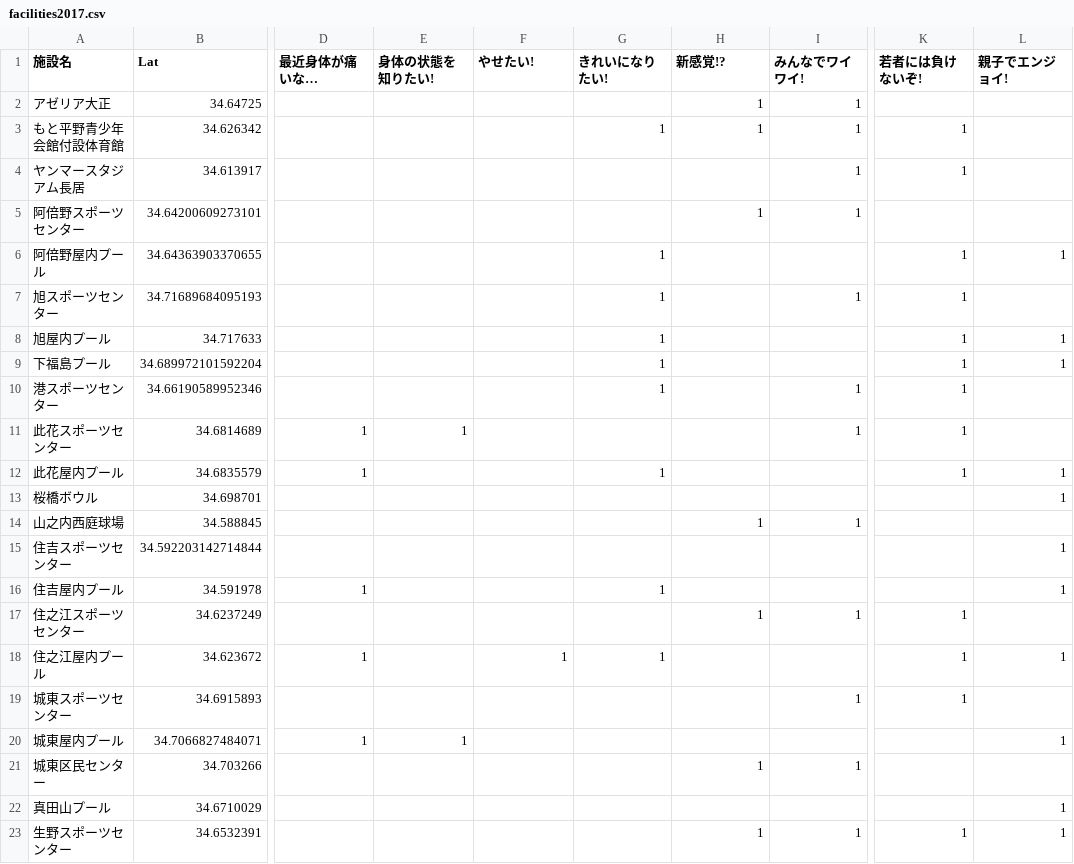
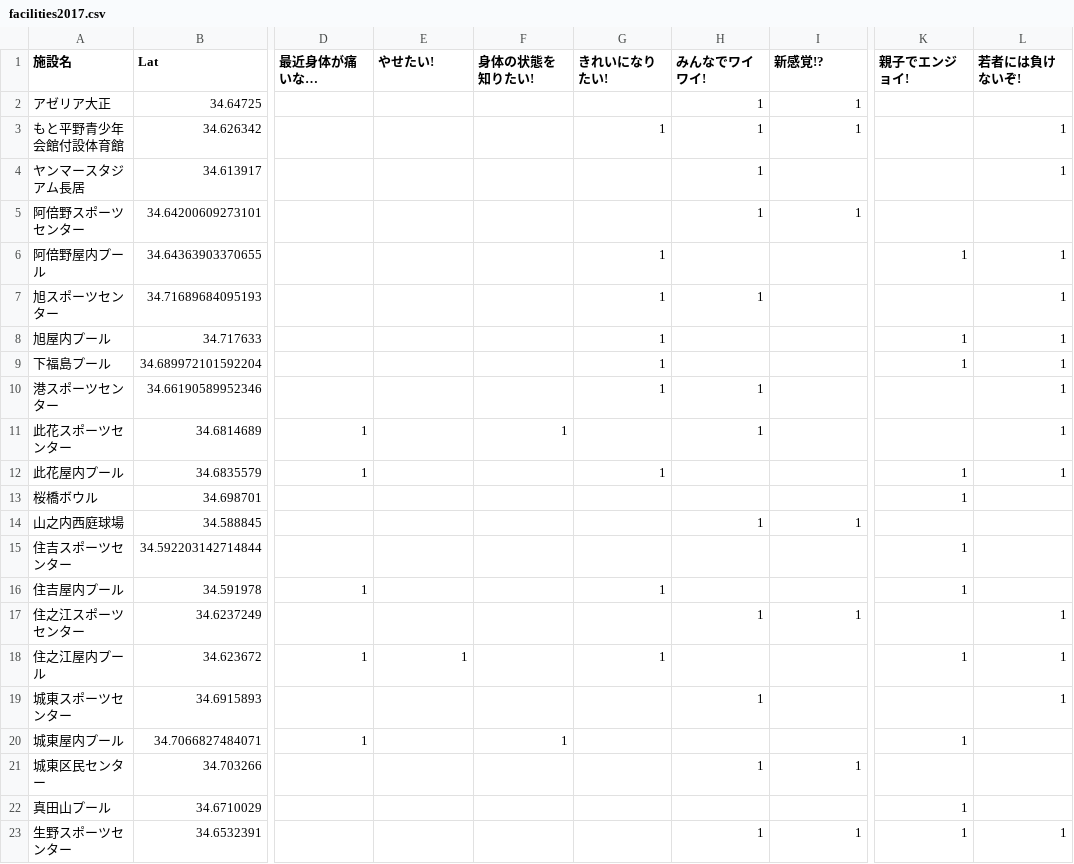
Before and after one commit to tadakazu1972/OsakasportsAndroid, a CSV file: app/src/main/assets/facilities2017.csv, drawn as a sheet; only a part is shown, gaps mark what is left out; the diff covers the shown part only; the diff names each change by its address in the sheet, - before the commit and + after, or states it on an @@ line.

```diff
--- a/app/src/main/assets/facilities2017.csv
+++ b/app/src/main/assets/facilities2017.csv
-E1: 身体の状態を知りたい!
+E1: やせたい!
-F1: やせたい!
+F1: 身体の状態を知りたい!
-H1: 新感覚!?
+H1: みんなでワイワイ!
-I1: みんなでワイワイ!
+I1: 新感覚!?
-K1: 若者には負けないぞ!
+K1: 親子でエンジョイ!
-L1: 親子でエンジョイ!
+L1: 若者には負けないぞ!
-K3:K4 (親子でエンジョイ!): 1
+K3:K4 (親子でエンジョイ!): (empty)
-L3:L4 (若者には負けないぞ!): (empty)
+L3:L4 (若者には負けないぞ!): 1
-H4 (みんなでワイワイ!): (empty)
+H4 (みんなでワイワイ!): 1
-I4 (新感覚!?): 1
+I4 (新感覚!?): (empty)
-H7 (みんなでワイワイ!): (empty)
+H7 (みんなでワイワイ!): 1
-I7 (新感覚!?): 1
+I7 (新感覚!?): (empty)
-K7 (親子でエンジョイ!): 1
+K7 (親子でエンジョイ!): (empty)
-L7 (若者には負けないぞ!): (empty)
+L7 (若者には負けないぞ!): 1
-H10:H11 (みんなでワイワイ!): (empty)
+H10:H11 (みんなでワイワイ!): 1
-I10:I11 (新感覚!?): 1
+I10:I11 (新感覚!?): (empty)
-K10:K11 (親子でエンジョイ!): 1
+K10:K11 (親子でエンジョイ!): (empty)
-L10:L11 (若者には負けないぞ!): (empty)
+L10:L11 (若者には負けないぞ!): 1
-E11 (やせたい!): 1
+E11 (やせたい!): (empty)
-F11 (身体の状態を知りたい!): (empty)
+F11 (身体の状態を知りたい!): 1
-K13 (親子でエンジョイ!): (empty)
+K13 (親子でエンジョイ!): 1
-L13 (若者には負けないぞ!): 1
+L13 (若者には負けないぞ!): (empty)
-K15:K16 (親子でエンジョイ!): (empty)
+K15:K16 (親子でエンジョイ!): 1
-L15:L16 (若者には負けないぞ!): 1
+L15:L16 (若者には負けないぞ!): (empty)
-K17 (親子でエンジョイ!): 1
+K17 (親子でエンジョイ!): (empty)
-L17 (若者には負けないぞ!): (empty)
+L17 (若者には負けないぞ!): 1
-E18 (やせたい!): (empty)
+E18 (やせたい!): 1
-F18 (身体の状態を知りたい!): 1
+F18 (身体の状態を知りたい!): (empty)
-H19 (みんなでワイワイ!): (empty)
+H19 (みんなでワイワイ!): 1
-I19 (新感覚!?): 1
+I19 (新感覚!?): (empty)
-K19 (親子でエンジョイ!): 1
+K19 (親子でエンジョイ!): (empty)
-L19 (若者には負けないぞ!): (empty)
+L19 (若者には負けないぞ!): 1
-E20 (やせたい!): 1
+E20 (やせたい!): (empty)
-F20 (身体の状態を知りたい!): (empty)
+F20 (身体の状態を知りたい!): 1
-K20 (親子でエンジョイ!): (empty)
+K20 (親子でエンジョイ!): 1
-L20 (若者には負けないぞ!): 1
+L20 (若者には負けないぞ!): (empty)
-K22 (親子でエンジョイ!): (empty)
+K22 (親子でエンジョイ!): 1
-L22 (若者には負けないぞ!): 1
+L22 (若者には負けないぞ!): (empty)
```
Also changed, not shown: 116 edited cells elsewhere in this file, app/src/main/assets/data2017c.csv, 1 other file.
